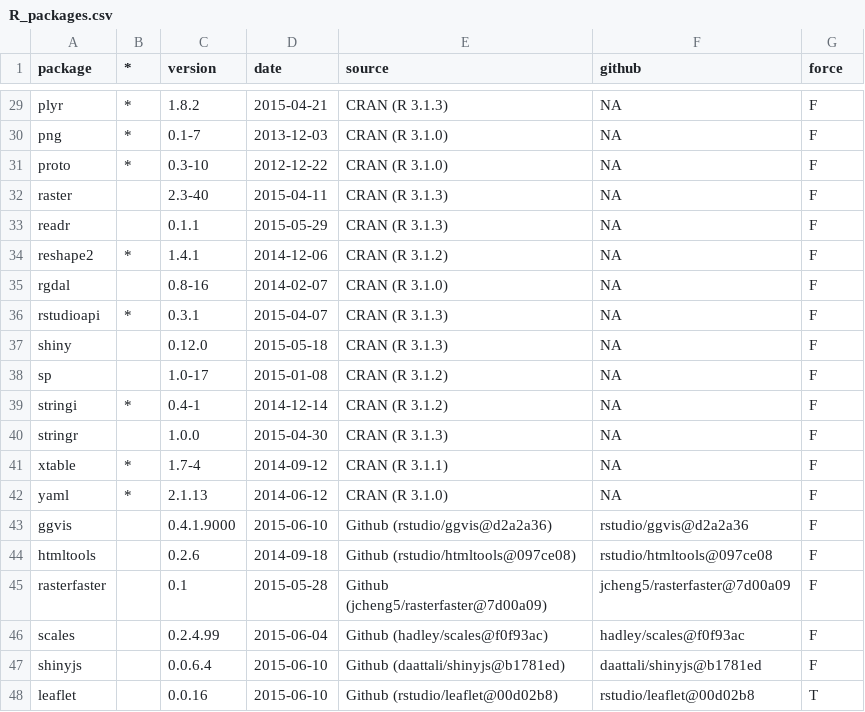
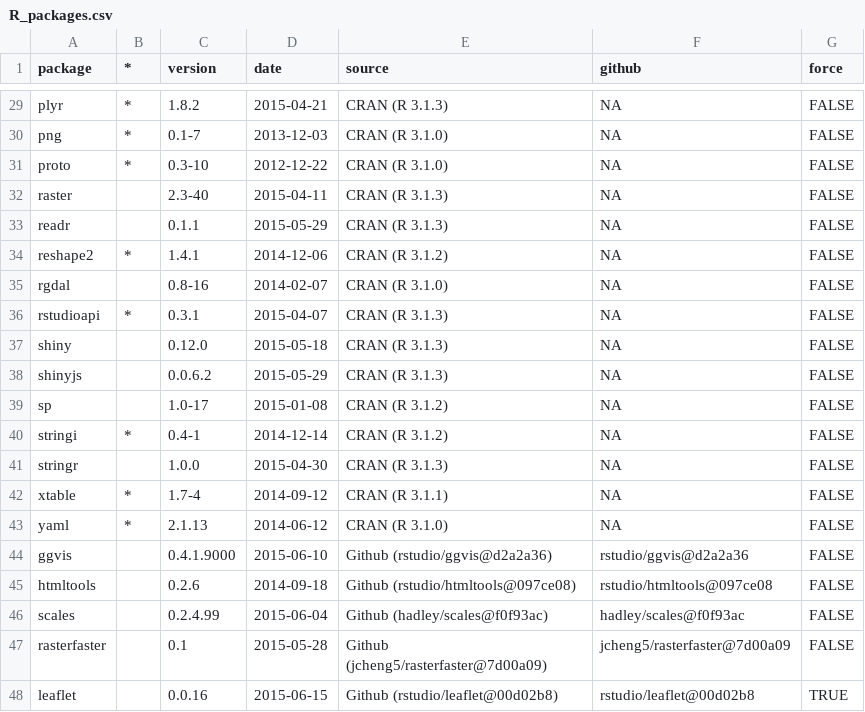
Before and after one commit to bbest/routing, a CSV file: prep/R_packages.csv, drawn as a sheet; only a part is shown, gaps mark what is left out; removed rows and columns are numbered as before the commit, all else as after; the diff covers the shown part only; the diff names each change by its address in the sheet, - before the commit and + after, or states it on an @@ line.

Commit message:
shinyjs from CRAN, auto prep/R_packages.csv from commented app.R

```diff
--- a/prep/R_packages.csv
+++ b/prep/R_packages.csv
-G29:G37 (force): F
+G29:G37 (force): FALSE
+row 38: shinyjs |  | 0.0.6.2 | 2015-05-29 | CRAN (R 3.1.3) | NA | FALSE
-G39:G45 (force): F
+G39:G45 (force): FALSE
-row 45: rasterfaster |  | 0.1 | 2015-05-28 | Github (jcheng5/rasterfaster@7d00a09) | jcheng5/rasterfaster@7d00a09 | F
-G46 (force): F
+G46 (force): FALSE
-row 47: shinyjs |  | 0.0.6.4 | 2015-06-10 | Github (daattali/shinyjs@b1781ed) | daattali/shinyjs@b1781ed | F
+row 47: rasterfaster |  | 0.1 | 2015-05-28 | Github (jcheng5/rasterfaster@7d00a09) | jcheng5/rasterfaster@7d00a09 | FALSE
-D48 (date): 2015-06-10
+D48 (date): 2015-06-15
-G48 (force): T
+G48 (force): TRUE
```
Also changed, not shown: 27 edited cells elsewhere in this file, 1 other file.
